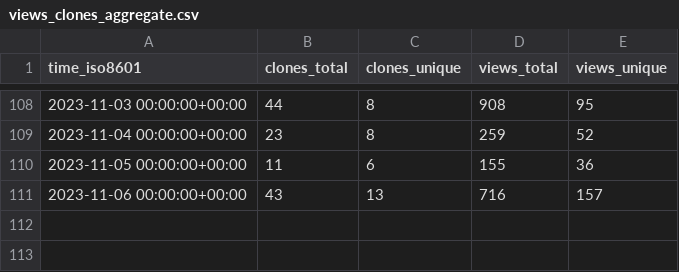
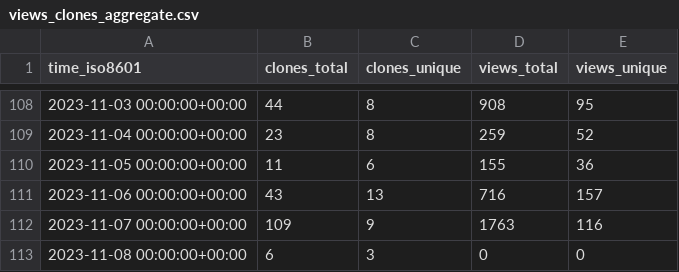
Before and after one commit to human-zoo-dan/superduperdb, a CSV file: SuperDuperDB/superduperdb/ghrs-data/views_clones_aggregate.csv, drawn as a sheet; only a part is shown, gaps mark what is left out.

```diff
--- a/SuperDuperDB/superduperdb/ghrs-data/views_clones_aggregate.csv
+++ b/SuperDuperDB/superduperdb/ghrs-data/views_clones_aggregate.csv
@@ -111 +111,3 @@ time_iso8601,clones_total,clones_unique,views_total,views_unique
 2023-11-06 00:00:00+00:00,43,13,716,157
+2023-11-07 00:00:00+00:00,109,9,1763,116
+2023-11-08 00:00:00+00:00,6,3,0,0
```
Also changed, not shown: 1 other file.
